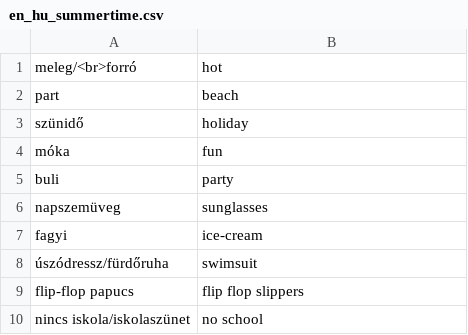
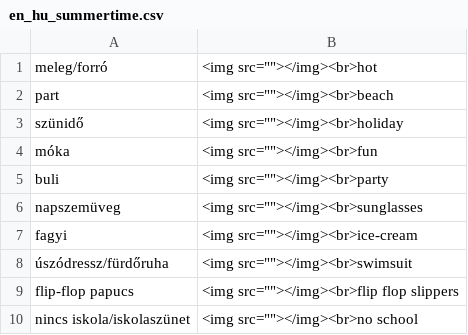
Before and after one commit to Felisha76/portfolio, a CSV file: cs_templates/en_hu_summertime.csv, drawn as a sheet.

Commit message:
Update en_hu_summertime.csv

```diff
--- a/cs_templates/en_hu_summertime.csv
+++ b/cs_templates/en_hu_summertime.csv
@@ -1,10 +1,10 @@
-meleg/<br>forró,hot
-part,beach
-szünidő,holiday
-móka,fun
-buli,party
-napszemüveg,sunglasses
-fagyi,ice-cream
-úszódressz/fürdőruha,swimsuit
-flip-flop papucs,flip flop slippers
-nincs iskola/iskolaszünet,no school
+meleg/forró,<img src=""></img><br>hot
+part,<img src=""></img><br>beach
+szünidő,<img src=""></img><br>holiday
+móka,<img src=""></img><br>fun
+buli,<img src=""></img><br>party
+napszemüveg,<img src=""></img><br>sunglasses
+fagyi,<img src=""></img><br>ice-cream
+úszódressz/fürdőruha,<img src=""></img><br>swimsuit
+flip-flop papucs,<img src=""></img><br>flip flop slippers
+nincs iskola/iskolaszünet,<img src=""></img><br>no school
```
